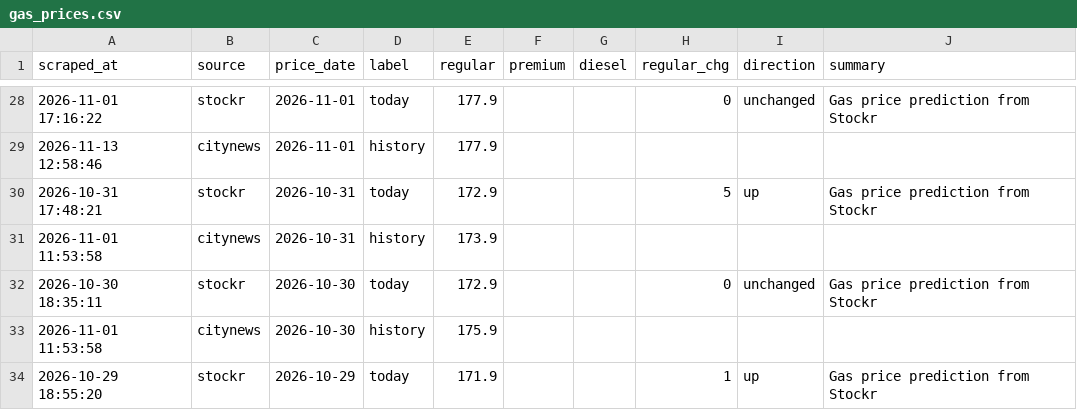
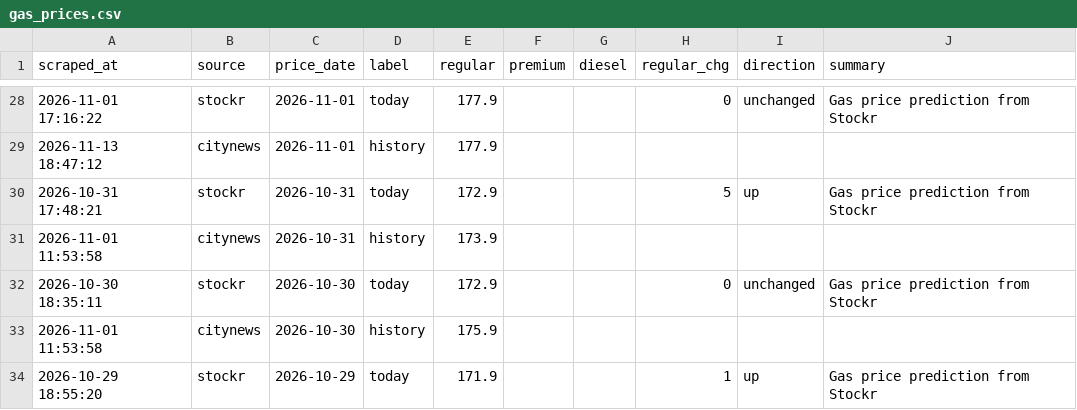
Before and after one commit to alecaloha/gaswise, a CSV file: gas_prices.csv, drawn as a sheet; only a part is shown, gaps mark what is left out; the diff covers the shown part only.

```diff
--- a/gas_prices.csv
+++ b/gas_prices.csv
@@ -28,3 +28,3 @@
 2026-11-01 17:16:22,stockr,2026-11-01,today,177.9,,,0,unchanged,Gas price prediction from Stockr
-2026-11-13 12:58:46,citynews,2026-11-01,history,177.9,,,,,
+2026-11-13 18:47:12,citynews,2026-11-01,history,177.9,,,,,
 2026-10-31 17:48:21,stockr,2026-10-31,today,172.9,,,5,up,Gas price prediction from Stockr
```
Also changed, not shown: 15 edited cells elsewhere in this file, 1 other file.
